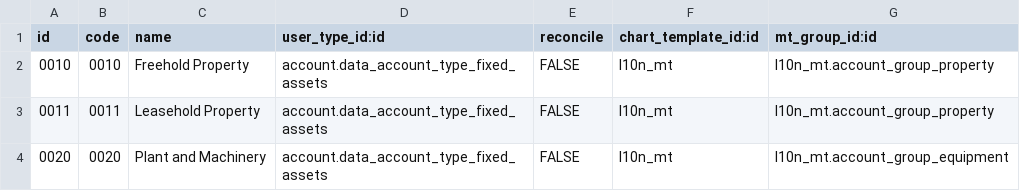
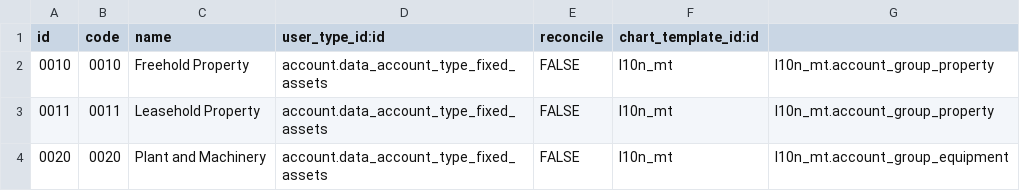
Before and after one commit to Bus-Sol/4sight, a CSV file: l10n_mt/data/account.account.template.csv, drawn as a sheet; only a part is shown.

```diff
--- a/l10n_mt/data/account.account.template.csv
+++ b/l10n_mt/data/account.account.template.csv
@@ -1,2 +1,2 @@
-"id","code","name","user_type_id:id","reconcile","chart_template_id:id","mt_group_id:id"
+"id","code","name","user_type_id:id","reconcile","chart_template_id:id"
 "0010","0010","Freehold Property","account.data_account_type_fixed_assets","FALSE","l10n_mt","l10n_mt.account_group_property"
```
Also changed, not shown: 3 other files.
